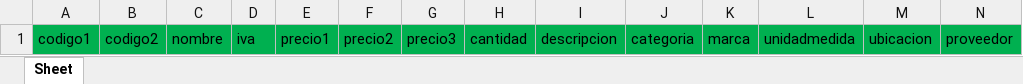
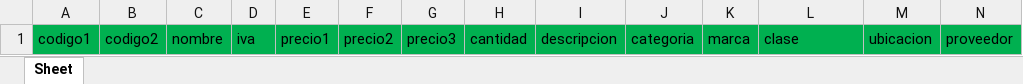
Before and after one commit to Dayto89/motoRacer, an Excel workbook: componentes/formato_productos.xlsx, sheet Sheet, drawn as a sheet; values as stored, in another font and other column widths than the file's, no borders; the diff names each change by its address in the sheet, - before the commit and + after, or states it on an @@ line.

Commit message:
Arreglo de importar excel y botones en crear producto

```diff
--- a/componentes/formato_productos.xlsx (sheet Sheet)
+++ b/componentes/formato_productos.xlsx (sheet Sheet)
-L1: unidadmedida
+L1: clase
```
Also changed, not shown: 10 other files.
